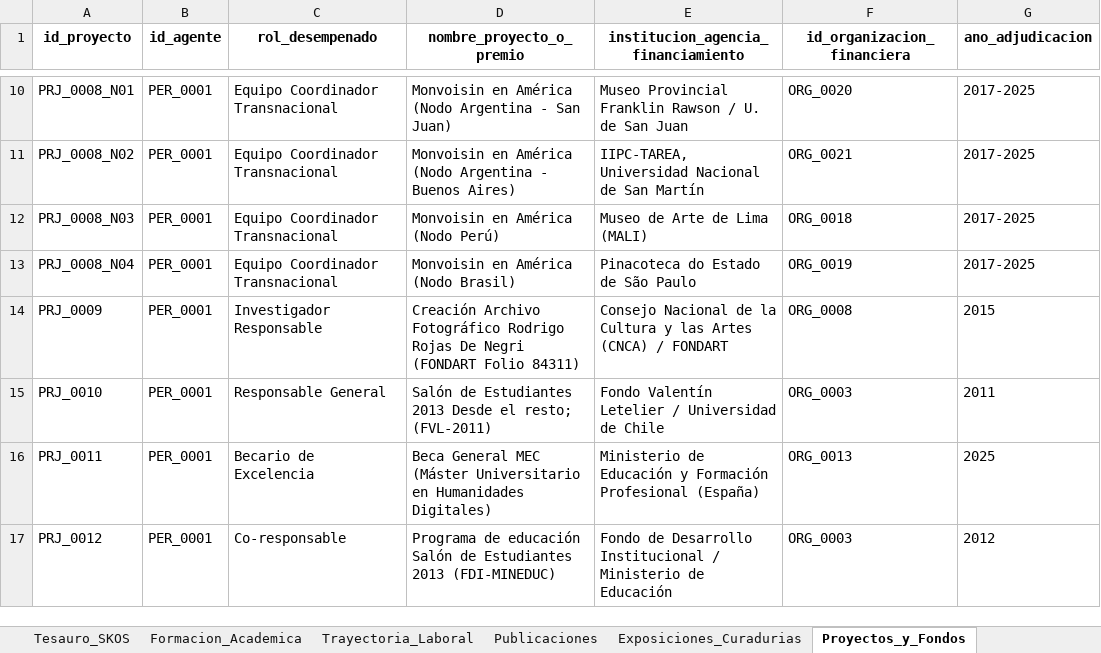
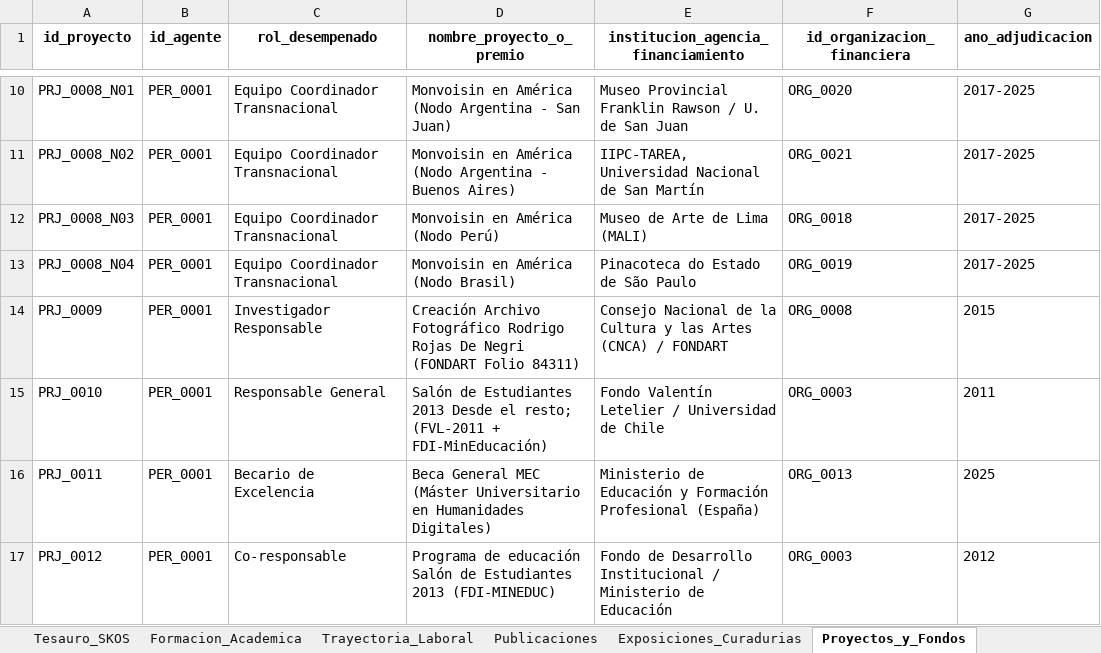
Before and after one commit to jaimeacuevas-cmd/jaime-cuevas-cv, an Excel workbook: data/CV_Dataset_Maestro_Jaime_Cuevas.xlsx, sheet Proyectos_y_Fondos, drawn as a sheet; only a part is shown, gaps mark what is left out; values as stored, in another font and other column widths than the file's, no borders; the diff names each change by its address in the sheet, - before the commit and + after, or states it on an @@ line.

```diff
--- a/data/CV_Dataset_Maestro_Jaime_Cuevas.xlsx (sheet Proyectos_y_Fondos)
+++ b/data/CV_Dataset_Maestro_Jaime_Cuevas.xlsx (sheet Proyectos_y_Fondos)
-D15 (nombre_proyecto_o_premio): …el resto; (FVL-2011)
+D15 (nombre_proyecto_o_premio): …el resto; (FVL-2011 + FDI-MinEducación)
```
Also changed, not shown: sheet Relaciones_Grafo_LOD, sheet Exposiciones_Curadurias, 2 other files.
